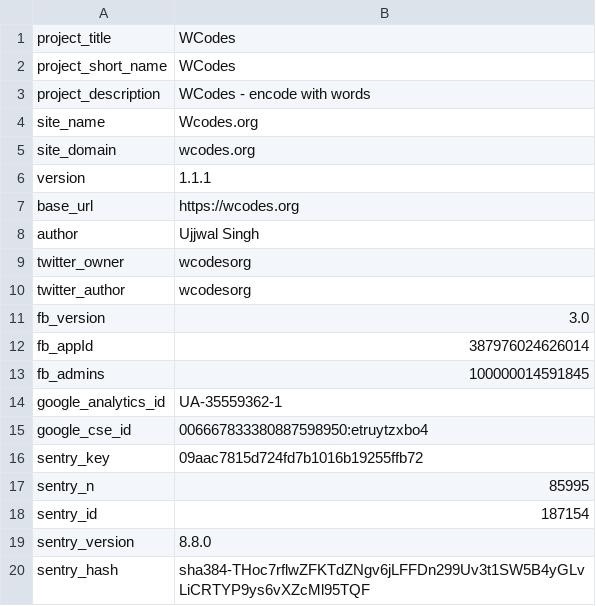
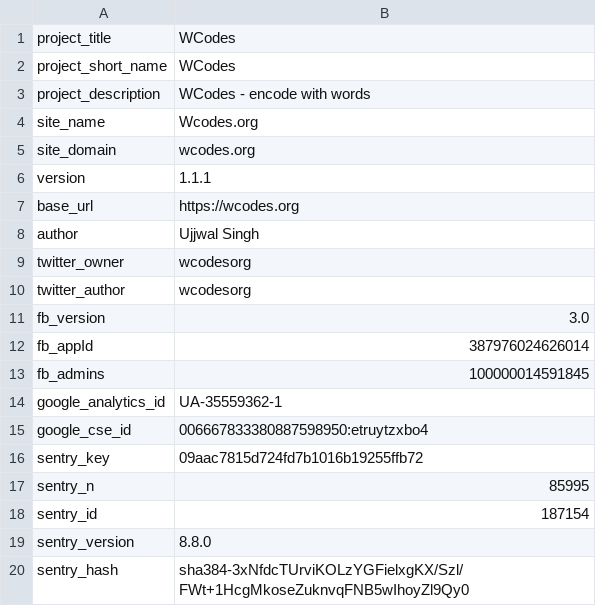
Before and after one commit to wcodes-org/web-site, a TSV file: Root/Config/Vars.tsv, drawn as a sheet.

```diff
--- a/Root/Config/Vars.tsv
+++ b/Root/Config/Vars.tsv
@@ -19,2 +19,2 @@ sentry_id	187154
 sentry_version	8.8.0
-sentry_hash	sha384-THoc7rflwZFKTdZNgv6jLFFDn299Uv3t1SW5B4yGLvLiCRTYP9ys6vXZcMl95TQF
+sentry_hash	sha384-3xNfdcTUrviKOLzYGFielxgKX/Szl/FWt+1HcgMkoseZuknvqFNB5wIhoyZl9Qy0
```
Also changed, not shown: 1 other file.
